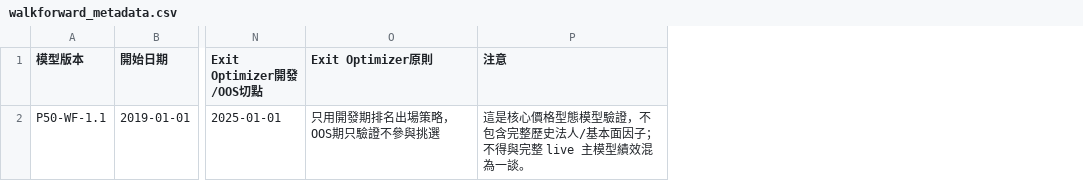
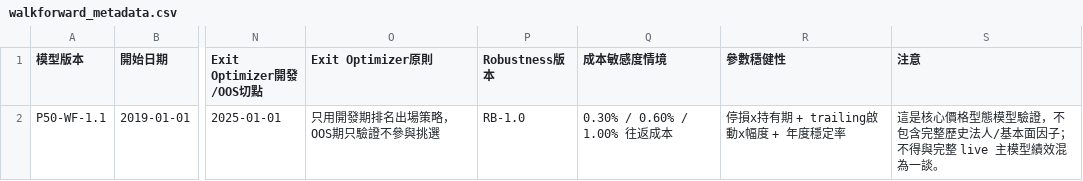
Before and after one commit to kkkunnnn/kun-stock, a CSV file: data/walkforward_metadata.csv, drawn as a sheet; only a part is shown, gaps mark what is left out; the diff names each change by its address in the sheet, - before the commit and + after, or states it on an @@ line.

```diff
--- a/data/walkforward_metadata.csv
+++ b/data/walkforward_metadata.csv
+column P (Robustness版本), row 2: RB-1.0
+column Q (成本敏感度情境), row 2: 0.30% / 0.60% / 1.00% 往返成本
+column R (參數穩健性), row 2: 停損x持有期 + trailing啟動x幅度 + 年度穩定率
```
Also changed, not shown: data/walkforward_exit_optimizer.csv, data/walkforward_exit_optimizer_shortlist.csv, 9 other files.
